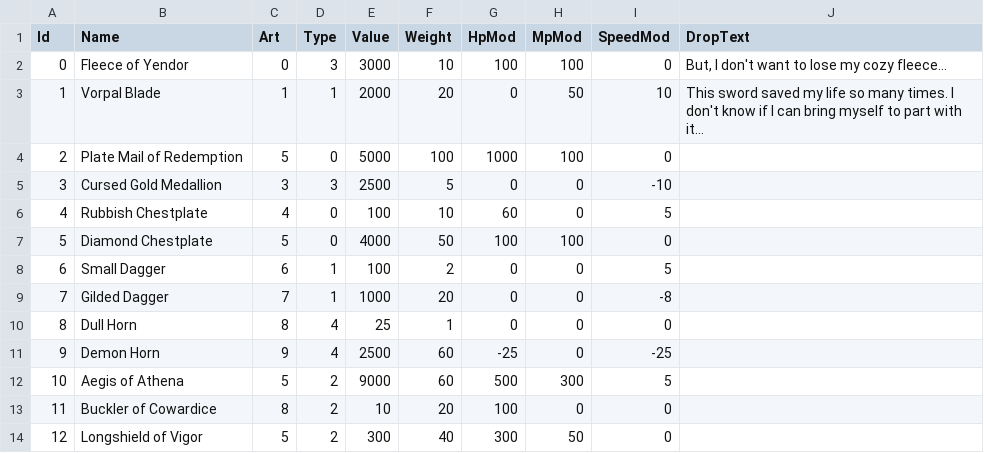
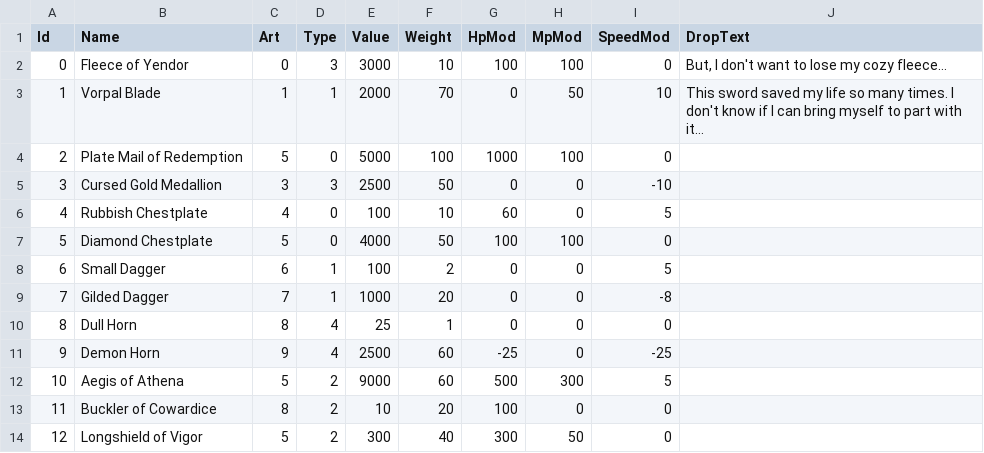
Before and after one commit to fadookie/ggj2019, a CSV file: Assets/Data/items.csv, drawn as a sheet.

Commit message:
fix integer rounding error in weight calculation

```diff
--- a/Assets/Data/items.csv
+++ b/Assets/Data/items.csv
@@ -2,5 +2,5 @@
 "0","Fleece of Yendor","0","3","3000","10","100","100","0","But, I don't want to lose my cozy fleece…"
-"1","Vorpal Blade","1","1","2000","20","0","50","10","This sword saved my life so many times. I don't know if I can bring myself to part with it…"
+"1","Vorpal Blade","1","1","2000","70","0","50","10","This sword saved my life so many times. I don't know if I can bring myself to part with it…"
 "2","Plate Mail of Redemption","5","0","5000","100","1000","100","0",""
-"3","Cursed Gold Medallion","3","3","2500","5","0","0","-10",""
+"3","Cursed Gold Medallion","3","3","2500","50","0","0","-10",""
 "4","Rubbish Chestplate","4","0","100","10","60","0","5",""
```
Also changed, not shown: 2 other files.
